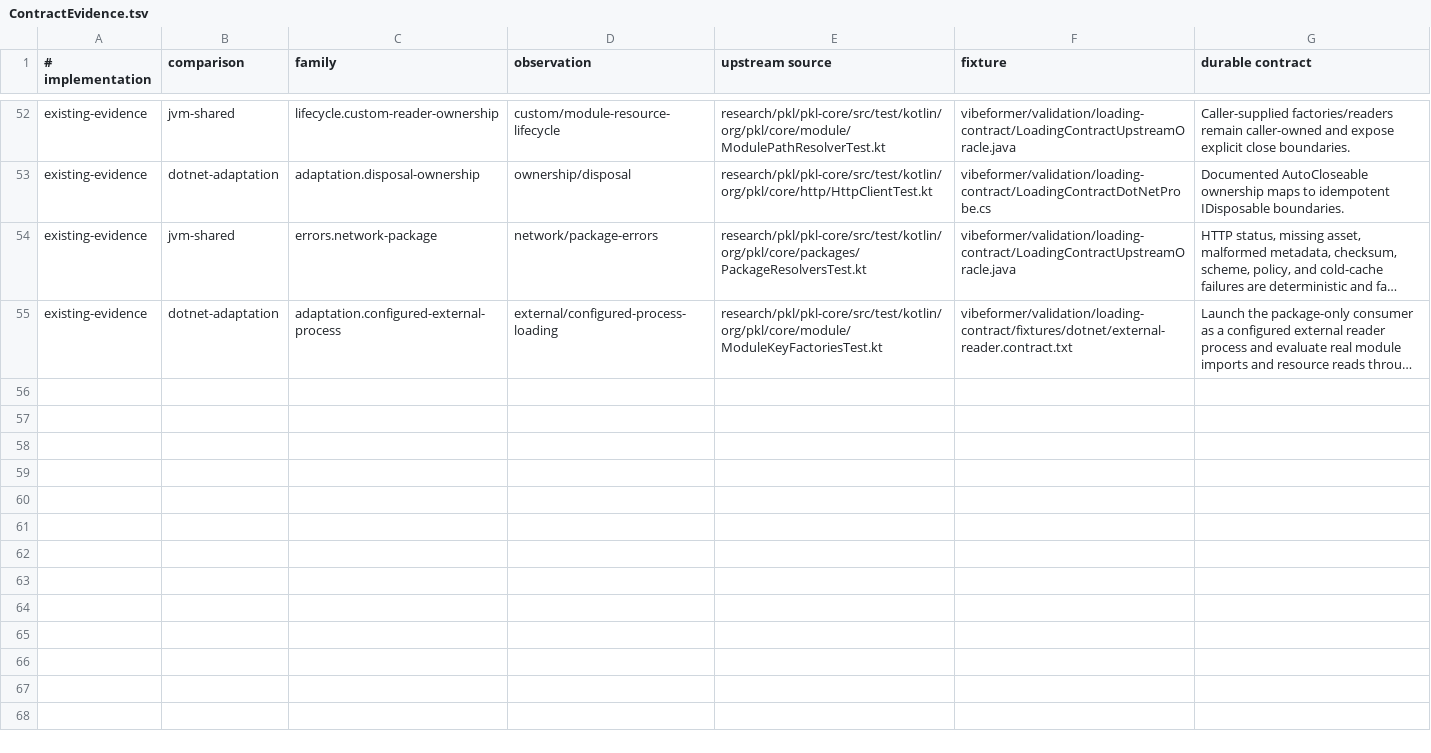
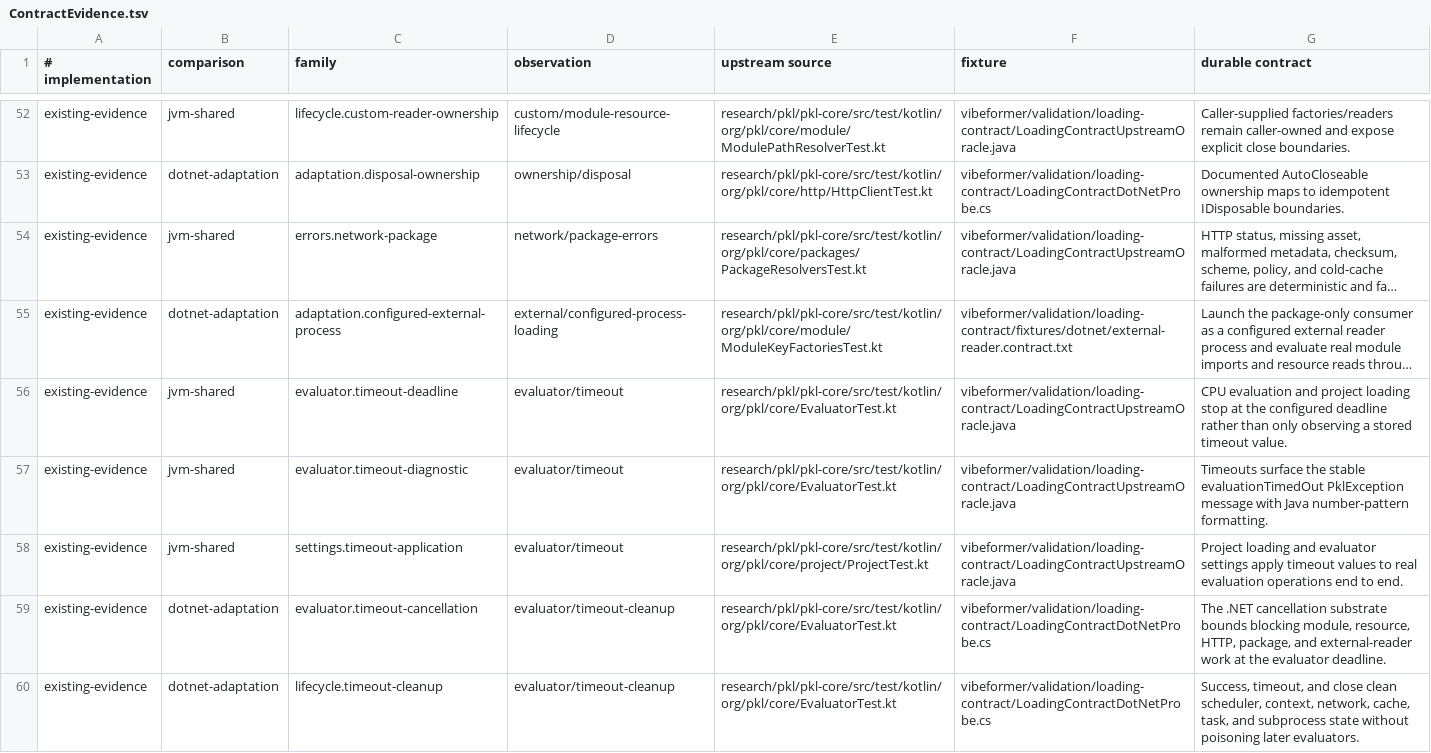
Before and after one commit to dripsharp/dripsharp, a TSV file: vibeformer/validation/loading-contract/ContractEvidence.tsv, drawn as a sheet; only a part is shown, gaps mark what is left out; long unchanged cells end in …; the diff names each change by its address in the sheet, - before the commit and + after, or states it on an @@ line.

Commit message:
Implement evaluator timeout cancellation

```diff
--- a/vibeformer/validation/loading-contract/ContractEvidence.tsv
+++ b/vibeformer/validation/loading-contract/ContractEvidence.tsv
+row 56: existing-evidence | jvm-shared | evaluator.timeout-deadline | evaluator/timeout | research/pkl/pkl-core/src/test/kotlin/org/pkl/core/EvaluatorTest.kt | vibeformer/validation/loading-contract/LoadingContractUpstreamOracle.java | CPU evaluation and project loading stop at the configured deadline rather than only observing a stored timeout value.
+row 57: existing-evidence | jvm-shared | evaluator.timeout-diagnostic | evaluator/timeout | research/pkl/pkl-core/src/test/kotlin/org/pkl/core/EvaluatorTest.kt | vibeformer/validation/loading-contract/LoadingContractUpstreamOracle.java | Timeouts surface the stable evaluationTimedOut PklException message with Java number-pattern formatting.
+row 58: existing-evidence | jvm-shared | settings.timeout-application | evaluator/timeout | research/pkl/pkl-core/src/test/kotlin/org/pkl/core/project/ProjectTest.kt | vibeformer/validation/loading-contract/LoadingContractUpstreamOracle.java | Project loading and evaluator settings apply timeout values to real evaluation operations end to end.
+row 59: existing-evidence | dotnet-adaptation | evaluator.timeout-cancellation | evaluator/timeout-cleanup | research/pkl/pkl-core/src/test/kotlin/org/pkl/core/EvaluatorTest.kt | vibeformer/validation/loading-contract/LoadingContractDotNetProbe.cs | The .NET cancellation substrate bounds blocking module, resource, HTTP, package, and external-reader work at the evaluator deadline.
+row 60: existing-evidence | dotnet-adaptation | lifecycle.timeout-cleanup | evaluator/timeout-cleanup | research/pkl/pkl-core/src/test/kotlin/org/pkl/core/EvaluatorTest.kt | vibeformer/validation/loading-contract/LoadingContractDotNetProbe.cs | Success, timeout, and close clean scheduler, context, network, cache, task, and subprocess state without poisoning later evaluators.
```
Also changed, not shown: vibeformer/validation/loading-contract/ContractExpectations.tsv, 8 other files.
